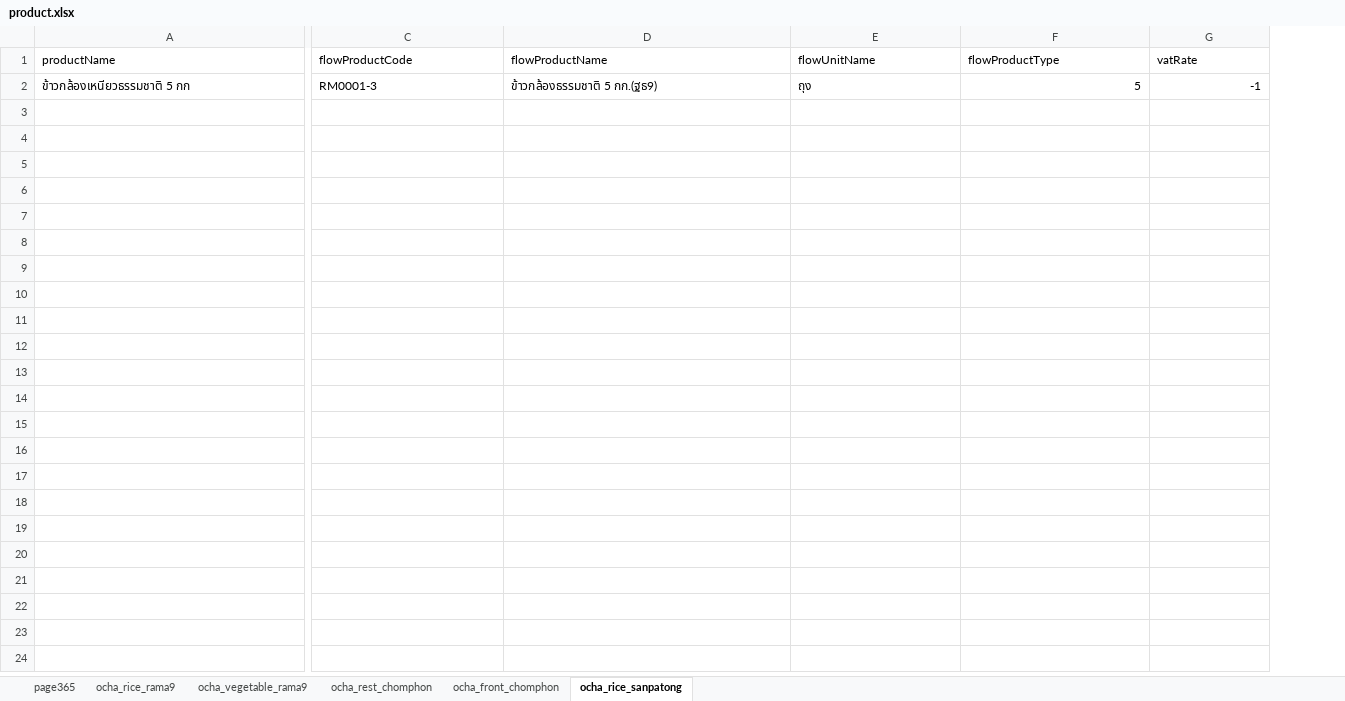
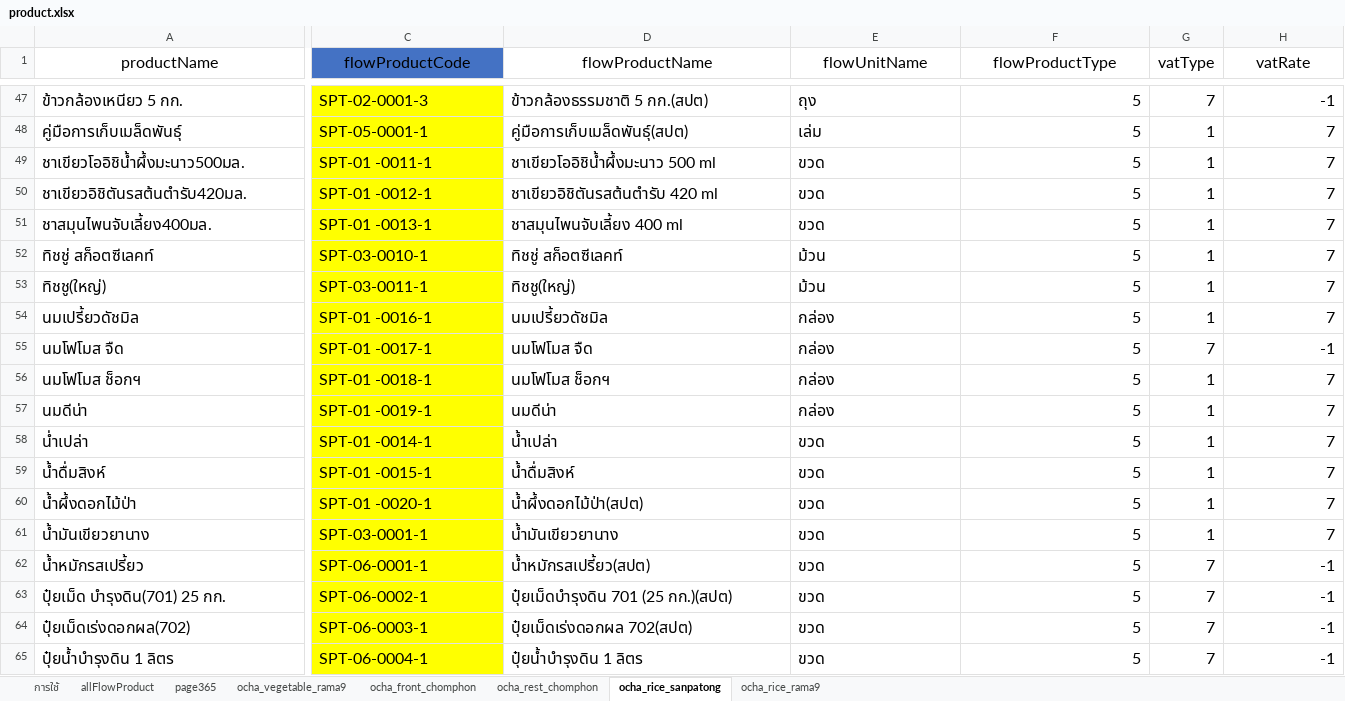
Before and after one commit to yothinn/thamFlowAcc, an Excel workbook: product.xlsx, sheet ocha_rice_sanpatong, drawn as a sheet; only a part is shown, gaps mark what is left out; values as stored, in another font and other column widths than the file's, no borders; conditional formats and table styles not drawn; addresses are those after the commit; rows hold the shown columns only; the diff covers the shown part only; the diff names each change by its address in the sheet, - before the commit and + after, or states it on an @@ line.

Commit message:
update product file and add : create product function

```diff
--- a/product.xlsx (sheet ocha_rice_sanpatong)
+++ b/product.xlsx (sheet ocha_rice_sanpatong)
+sheet tab: การใช้
+sheet tab: allFlowProduct
@@ sheet tab order changed: การใช้ | allFlowProduct | page365 | ocha_vegetable_rama9 | ocha_front_chomphon | ocha_rest_chomphon | ocha_rice_sanpatong | ocha_rice_rama9 @@
+column G (vatType), row 47: 7
@@ A1:F1 text size: larger, alignment: left → center @@
-C1 fill: none
+C1 fill: #4472C4
@@ H1 text size: larger, alignment: left → center @@
-A47 (productName): ข้าวกล้องเหนียวธรรมชาติ 5 กก
+A47 (productName): ข้าวกล้องเหนียว 5 กก.
@@ A47 text size: larger @@
-C47 (flowProductCode): RM0001-3
+C47 (flowProductCode): SPT-02-0001-3
@@ C47:F47 text size: larger @@
-C47 fill: none
+C47 fill: #FFFF00
-D47 (flowProductName): ข้าวกล้องธรรมชาติ 5 กก.(ฐธ9)
+D47 (flowProductName): ข้าวกล้องธรรมชาติ 5 กก.(สปต)
@@ H47 text size: larger @@
+row 48: คู่มือการเก็บเมล็ดพันธุ์ | SPT-05-0001-1 | คู่มือการเก็บเมล็ดพันธุ์(สปต) | เล่ม | 5 | 1 | 7
+row 49: ชาเขียวโออิชิน้ำผึ้งมะนาว500มล. | SPT-01 -0011-1 | ชาเขียวโออิชิน้ำผึ้งมะนาว 500 ml | ขวด | 5 | 1 | 7
+row 50: ชาเขียวอิชิตันรสต้นตำรับ420มล. | SPT-01 -0012-1 | ชาเขียวอิชิตันรสต้นตำรับ 420 ml | ขวด | 5 | 1 | 7
+row 51: ชาสมุนไพนจับเลี้ยง400มล. | SPT-01 -0013-1 | ชาสมุนไพนจับเลี้ยง 400 ml | ขวด | 5 | 1 | 7
+row 52: ทิชชู่ สก็อตซีเลคท์ | SPT-03-0010-1 | ทิชชู่ สก็อตซีเลคท์ | ม้วน | 5 | 1 | 7
+row 53: ทิชชู(ใหญ่) | SPT-03-0011-1 | ทิชชู(ใหญ่) | ม้วน | 5 | 1 | 7
+row 54: นมเปรี้ยวดัชมิล | SPT-01 -0016-1 | นมเปรี้ยวดัชมิล | กล่อง | 5 | 1 | 7
+row 55: นมโฟโมส จืด | SPT-01 -0017-1 | นมโฟโมส จืด | กล่อง | 5 | 7 | -1
+row 56: นมโฟโมส ช็อกฯ | SPT-01 -0018-1 | นมโฟโมส ช็อกฯ | กล่อง | 5 | 1 | 7
+row 57: นมดีน่า | SPT-01 -0019-1 | นมดีน่า | กล่อง | 5 | 1 | 7
+row 58: น่ำเปล่า | SPT-01 -0014-1 | น้ำเปล่า | ขวด | 5 | 1 | 7
+row 59: น้ำดื่มสิงห์ | SPT-01 -0015-1 | น้ำดื่มสิงห์ | ขวด | 5 | 1 | 7
+row 60: น้ำผึ้งดอกไม้ป่า | SPT-01 -0020-1 | น้ำผึ้งดอกไม้ป่า(สปต) | ขวด | 5 | 1 | 7
+row 61: น้ำมันเขียวยานาง | SPT-03-0001-1 | น้ำมันเขียวยานาง | ขวด | 5 | 1 | 7
+row 62: น้ำหมักรสเปรี้ยว | SPT-06-0001-1 | น้ำหมักรสเปรี้ยว(สปต) | ขวด | 5 | 7 | -1
+row 63: ปุ๋ยเม็ด บำรุงดิน(701) 25 กก. | SPT-06-0002-1 | ปุ๋ยเม็ดบำรุงดิน 701 (25 กก.)(สปต) | ขวด | 5 | 7 | -1
+row 64: ปุ๋ยเม็ดเร่งดอกผล(702) | SPT-06-0003-1 | ปุ๋ยเม็ดเร่งดอกผล 702(สปต) | ขวด | 5 | 7 | -1
+row 65: ปุ๋ยน้ำบำรุงดิน 1 ลิตร | SPT-06-0004-1 | ปุ๋ยน้ำบำรุงดิน 1 ลิตร | ขวด | 5 | 7 | -1
```
Also changed, not shown: 57 added rows and cell formats elsewhere in this sheet, sheet page365, sheet ocha_vegetable_rama9, sheet ocha_rest_chomphon, sheet ocha_rice_rama9, sheet ocha_front_chomphon, formulas that keep their value, 3 other files.
